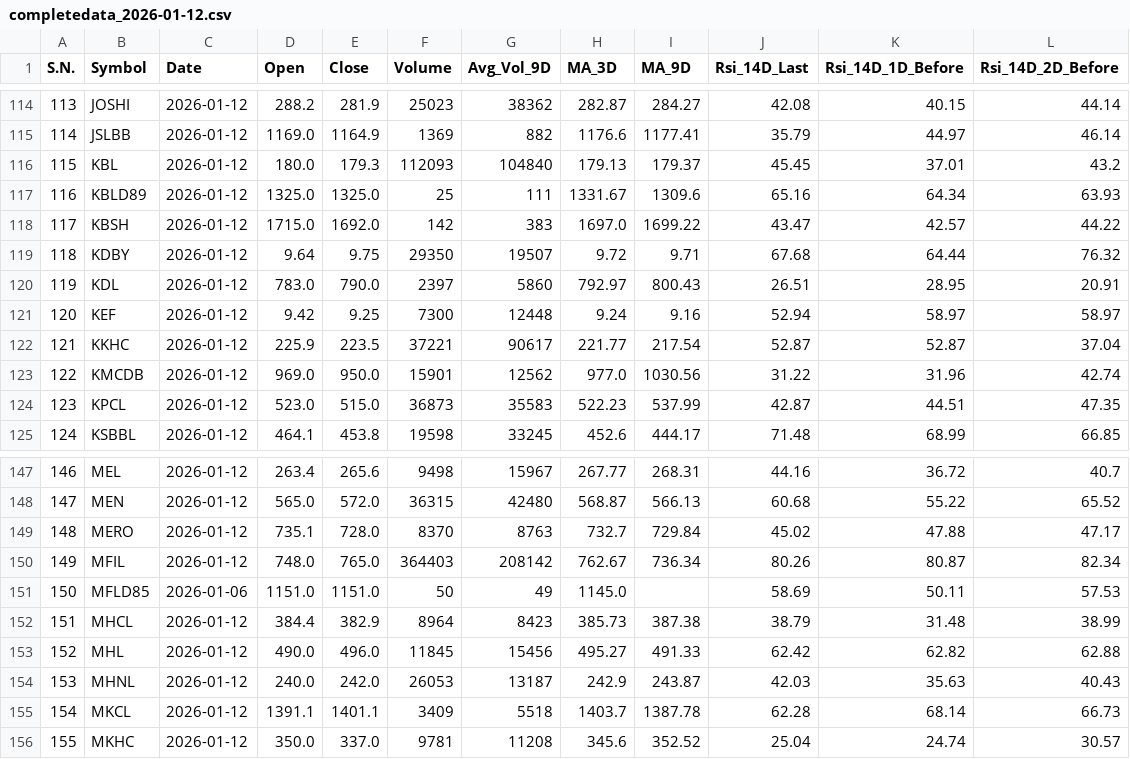
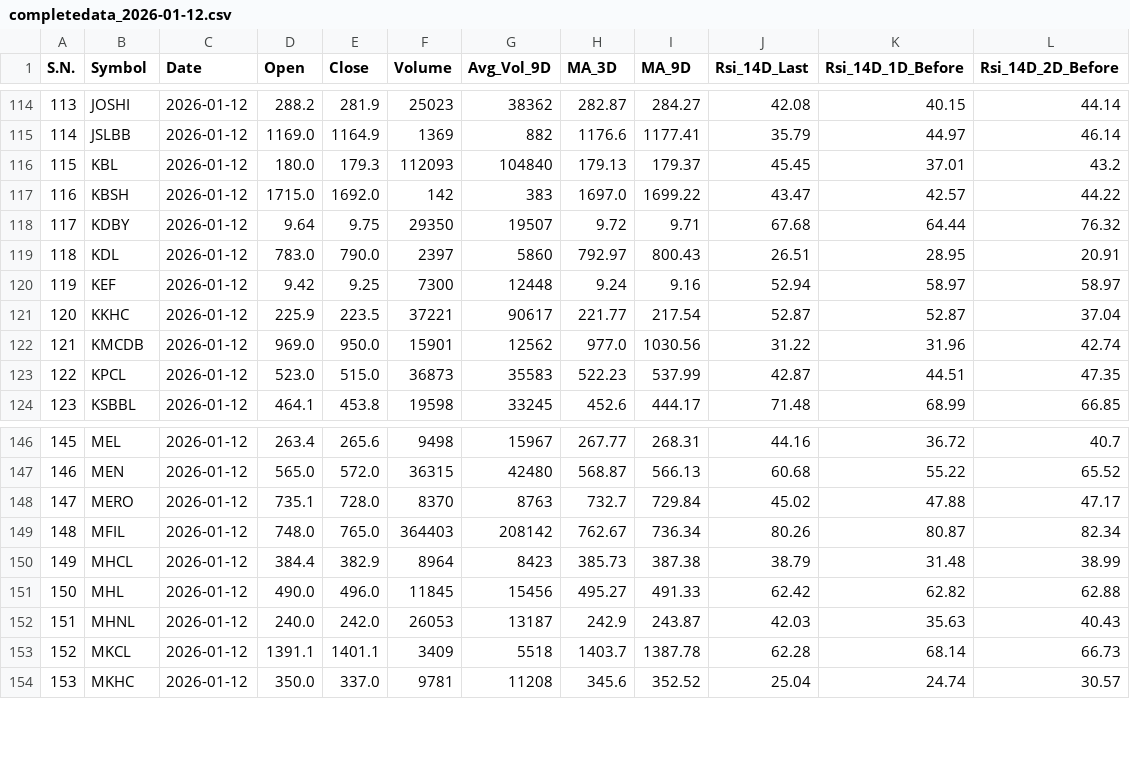
Before and after one commit to ChintanKoirala/NepseAnalysis, a CSV file: daily_data/completedata_2026-01-12.csv, drawn as a sheet; only a part is shown, gaps mark what is left out; removed rows and columns are numbered as before the commit, all else as after; the diff names each change by its address in the sheet, - before the commit and + after, or states it on an @@ line.

```diff
--- a/daily_data/completedata_2026-01-12.csv
+++ b/daily_data/completedata_2026-01-12.csv
-row 117: 116 | KBLD89 | 2026-01-12 | 1325.0 | 1325.0 | 25 | 111 | 1331.67 | 1309.6 | 65.16 | 64.34 | 63.93
@@ column A (S.N.) renumbered from row 117 down @@
-row 151: 150 | MFLD85 | 2026-01-06 | 1151.0 | 1151.0 | 50 | 49 | 1145.0 |  | 58.69 | 50.11 | 57.53
```
